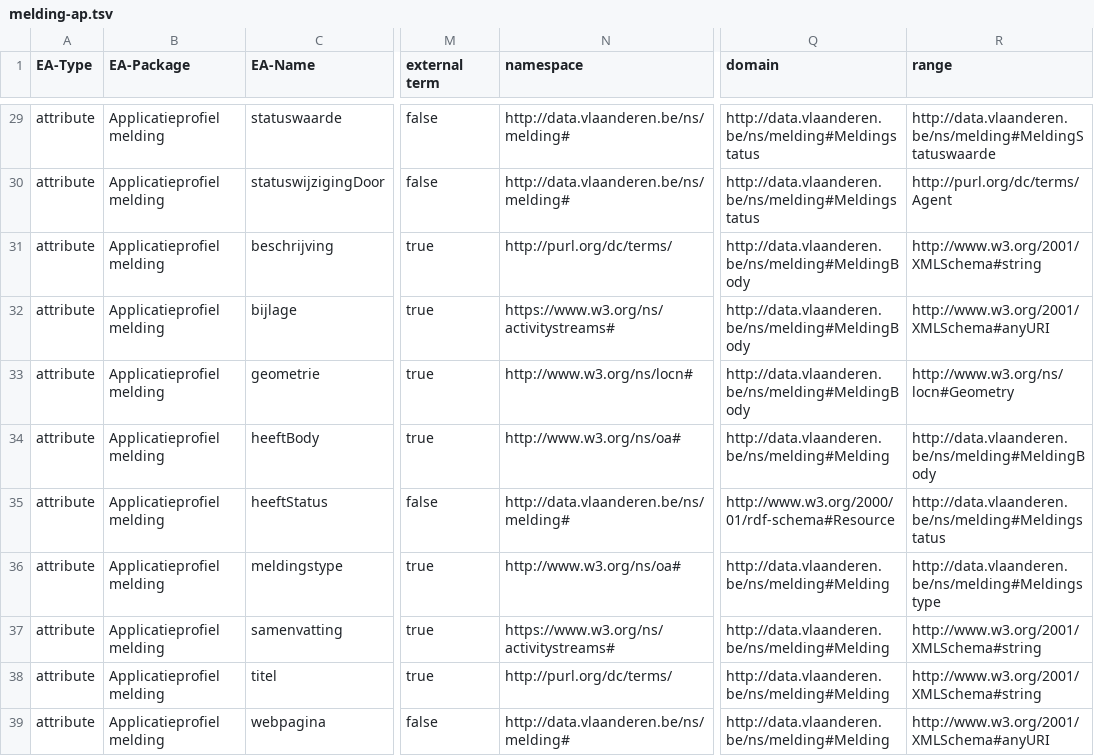
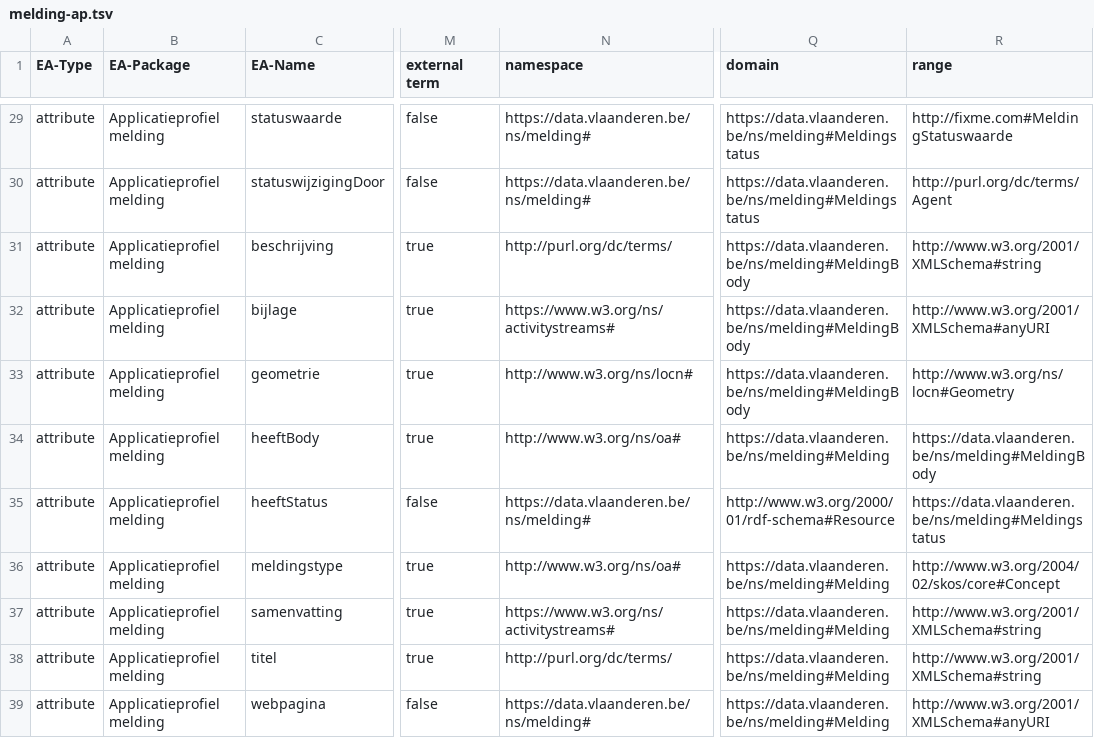
Before and after one commit to Informatievlaanderen/Data.Vlaanderen.be, a TSV file: src/melding-ap.tsv, drawn as a sheet; only a part is shown, gaps mark what is left out; the diff covers the shown part only; the diff names each change by its address in the sheet, - before the commit and + after, or states it on an @@ line.

```diff
--- a/src/melding-ap.tsv
+++ b/src/melding-ap.tsv
-N29:N30 (namespace): http://data.vlaanderen.be/ns/melding#
+N29:N30 (namespace): https://data.vlaanderen.be/ns/melding#
-Q29:Q30 (domain): http://data.vlaanderen.be/ns/melding#Meldingstatus
+Q29:Q30 (domain): https://data.vlaanderen.be/ns/melding#Meldingstatus
-R29 (range): http://data.vlaanderen.be/ns/melding#MeldingStatuswaarde
+R29 (range): http://fixme.com#MeldingStatuswaarde
-Q31:Q33 (domain): http://data.vlaanderen.be/ns/melding#MeldingBody
+Q31:Q33 (domain): https://data.vlaanderen.be/ns/melding#MeldingBody
-Q34 (domain): http://data.vlaanderen.be/ns/melding#Melding
+Q34 (domain): https://data.vlaanderen.be/ns/melding#Melding
-R34 (range): http://data.vlaanderen.be/ns/melding#MeldingBody
+R34 (range): https://data.vlaanderen.be/ns/melding#MeldingBody
-N35 (namespace): http://data.vlaanderen.be/ns/melding#
+N35 (namespace): https://data.vlaanderen.be/ns/melding#
-R35 (range): http://data.vlaanderen.be/ns/melding#Meldingstatus
+R35 (range): https://data.vlaanderen.be/ns/melding#Meldingstatus
-Q36:Q39 (domain): http://data.vlaanderen.be/ns/melding#Melding
+Q36:Q39 (domain): https://data.vlaanderen.be/ns/melding#Melding
-R36 (range): http://data.vlaanderen.be/ns/melding#Meldingstype
+R36 (range): http://www.w3.org/2004/02/skos/core#Concept
-N39 (namespace): http://data.vlaanderen.be/ns/melding#
+N39 (namespace): https://data.vlaanderen.be/ns/melding#
```
Also changed, not shown: 2 added rows, 2 removed rows, 1 moved row and 80 edited cells elsewhere in this file, src/contactvoorkeuren-ap.tsv, src/notificatie-ap.tsv, 43 other files.
